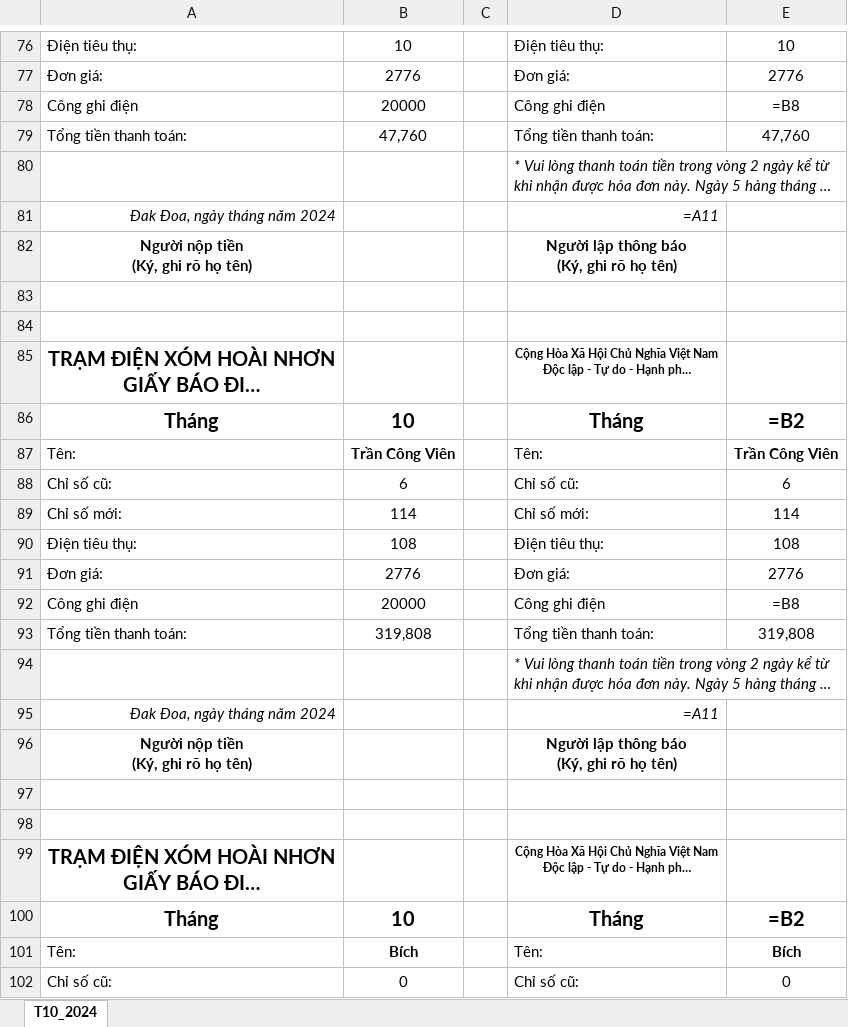
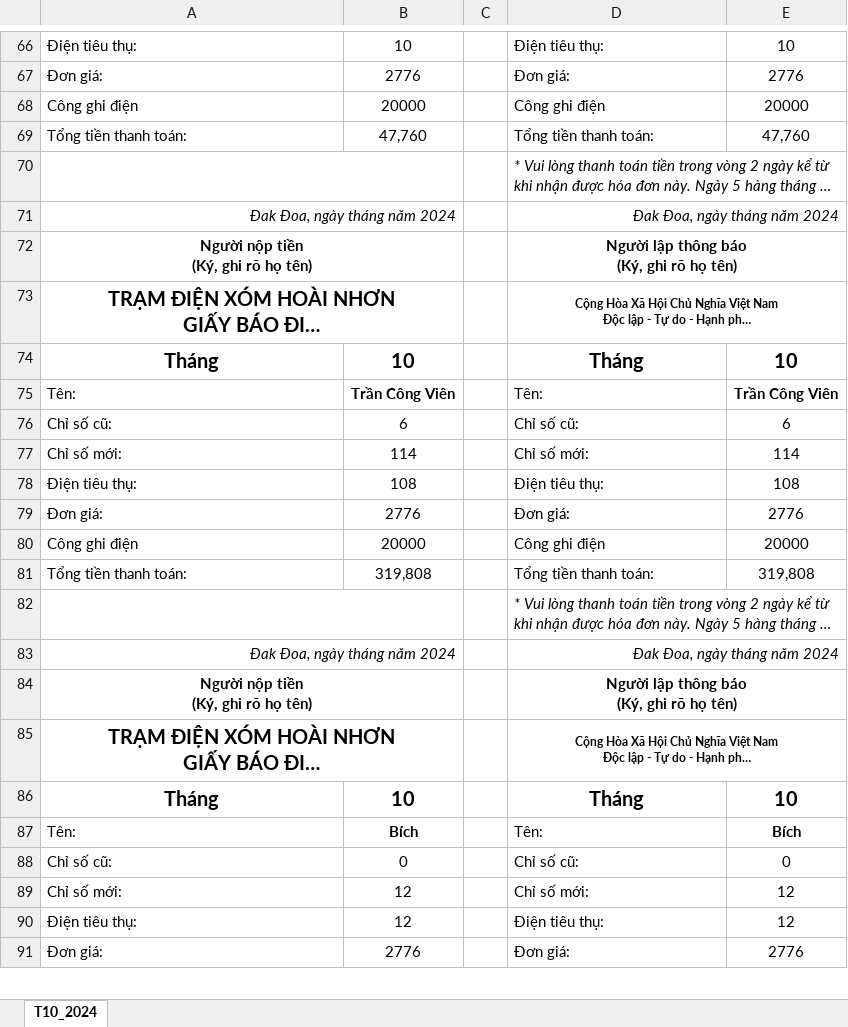
Before and after one commit to letienlocvn/DaElectric, an Excel workbook: data/final/output/GeneratedInvoices.xlsx, sheet T10_2024, drawn as a sheet; only a part is shown, gaps mark what is left out; the shorter side is filled out with more unchanged rows; long unchanged cells end in …; values as stored, in another font and other column widths than the file's, no borders; formulas without a stored value are shown as written; charts and pictures not drawn; removed rows and columns are numbered as before the commit, all else as after; the diff covers the shown part only; the diff names each change by its address in the sheet, - before the commit and + after, or states it on an @@ line.

```diff
--- a/data/final/output/GeneratedInvoices.xlsx (sheet T10_2024)
+++ b/data/final/output/GeneratedInvoices.xlsx (sheet T10_2024)
-E68: =B8
+E68: 20000
+A70:B70 merged
+D70:E70 merged
+A71:B71 merged
-D71: =A11
+D71: Đak Đoa, ngày tháng năm 2024
+D71:E71 merged
+A72:B72 merged
+D72:E72 merged
-row 83: (empty)
-row 84: (empty)
+A73:B73 merged
+D73:E73 merged
-E74: =B2
+E74: 10
-E80: =B8
+E80: 20000
+A82:B82 merged
+D82:E82 merged
+A83:B83 merged
-D83: =A11
+D83: Đak Đoa, ngày tháng năm 2024
+D83:E83 merged
+A84:B84 merged
+D84:E84 merged
-row 97: (empty)
-row 98: (empty)
+A85:B85 merged
+D85:E85 merged
-E86: =B2
+E86: 10
```
Also changed, not shown: 14 removed rows, 21 edited cells and merged cells elsewhere in this sheet, data/final/input/HoaDon2023_Template.xlsx, 1 other file.
